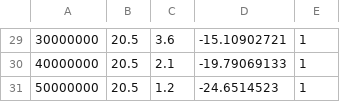
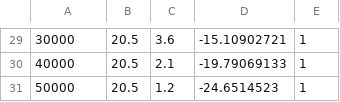
Before and after one commit to LAICACHAMPION/Labo-de-Electro, a CSV file: Codigo Matlab/labo_tp1_ej4_sheet1.csv, drawn as a sheet; only a part is shown, gaps mark what is left out; the diff covers the shown part only.

```diff
--- a/Codigo Matlab/labo_tp1_ej4_sheet1.csv
+++ b/Codigo Matlab/labo_tp1_ej4_sheet1.csv
@@ -29,3 +29,3 @@
-30000000,20.5,3.6,-15.10902721,1,,,,,
-40000000,20.5,2.1,-19.79069133,1,,,,,
-50000000,20.5,1.2,-24.6514523,1,,,,,
+30000,20.5,3.6,-15.10902721,1,,,
+40000,20.5,2.1,-19.79069133,1,,,
+50000,20.5,1.2,-24.6514523,1,,,
```
Also changed, not shown: 28 edited cells elsewhere in this file, Codigo Matlab/labo_tp1_ej4_sheet2.csv, 14 other files.
